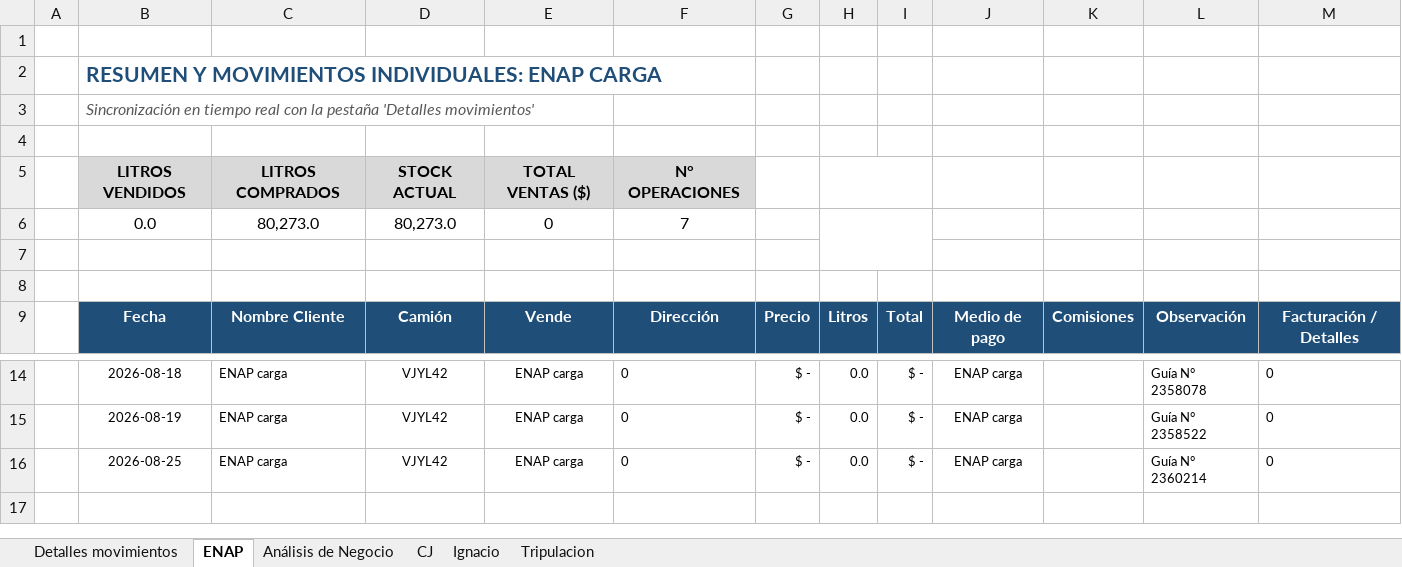
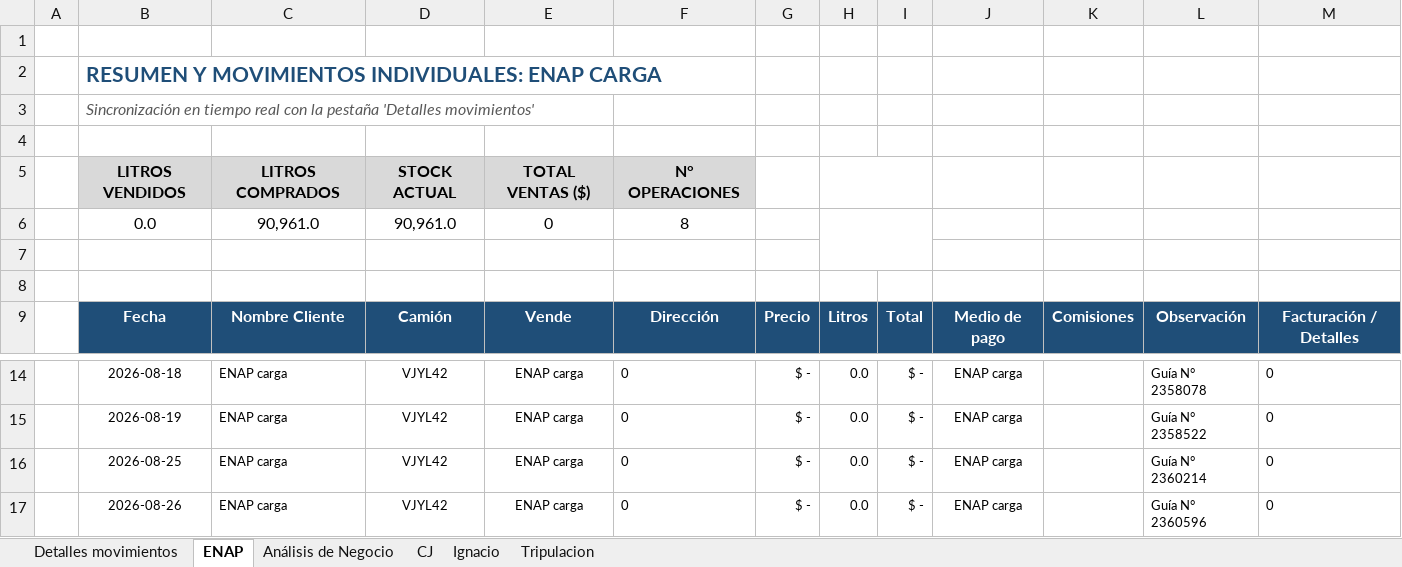
Before and after one commit to hromanmiranda-commits/granel-movimientos, an Excel workbook: Ventas Granel.xlsx, sheet ENAP, drawn as a sheet; only a part is shown, gaps mark what is left out; values as stored, in another font and other column widths than the file's, no borders; the diff names each change by its address in the sheet, - before the commit and + after, or states it on an @@ line.

```diff
--- a/Ventas Granel.xlsx (sheet ENAP)
+++ b/Ventas Granel.xlsx (sheet ENAP)
-C6: 80,273.0
+C6: 90,961.0
-D6: 80,273.0
+D6: 90,961.0
-F6: 7
+F6: 8
+row 17:  | 2026-08-26 | ENAP carga | VJYL42 | ENAP carga | 0 | $ - | 0.0 | $ - | ENAP carga |  | Guía N° 2360596 | 0
```
Also changed, not shown: sheet Detalles movimientos, sheet Análisis de Negocio, hidden cells, 4 other files.
